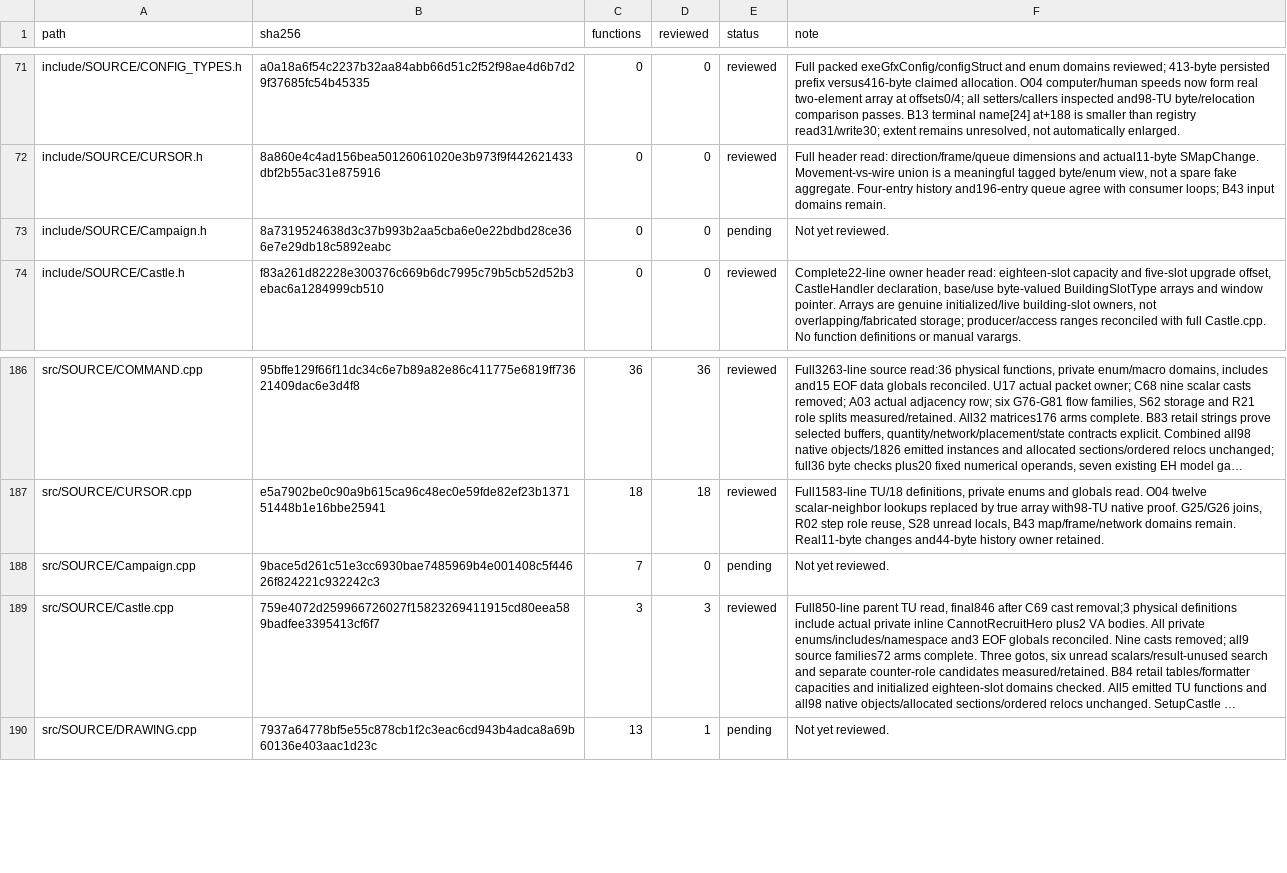
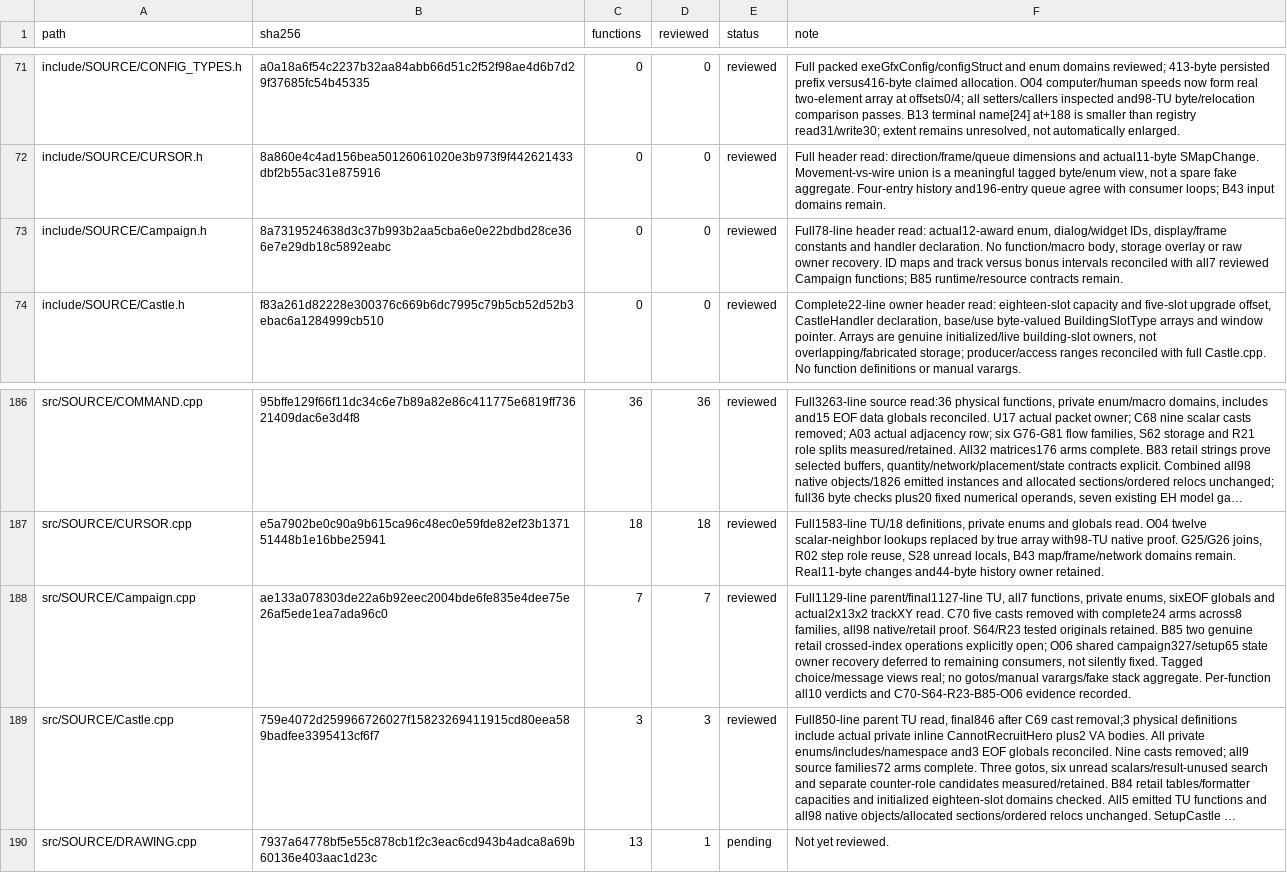
Before and after one commit to sushi-shi/homm2-decomp, a TSV file: docs/reconstruction/files.tsv, drawn as a sheet; only a part is shown, gaps mark what is left out; long unchanged cells end in …; the diff names each change by its address in the sheet, - before the commit and + after, or states it on an @@ line.

```diff
--- a/docs/reconstruction/files.tsv
+++ b/docs/reconstruction/files.tsv
-E73 (status): pending
+E73 (status): reviewed
-F73 (note): Not yet reviewed.
+F73 (note): Full78-line header read: actual12-award enum, dialog/widget IDs, display/frame constants and handler declaration. No function/macro body, storage overlay or raw owner recovery. ID maps and track versus bonus intervals reconciled with all7 reviewed Campaign functions; B85 runtime/resource contracts remain.
-B188 (sha256): 9bace5d261c51e3cc6930bae7485969b4e001408c5f44626f824221c932242c3
+B188 (sha256): ae133a078303de22a6b92eec2004bde6fe835e4dee75e26af5ede1ea7ada96c0
-D188 (reviewed): 0
+D188 (reviewed): 7
-E188 (status): pending
+E188 (status): reviewed
-F188 (note): Not yet reviewed.
+F188 (note): Full1129-line parent/final1127-line TU, all7 functions, private enums, sixEOF globals and actual2x13x2 trackXY read. C70 five casts removed with complete24 arms across8 families, all98 native/retail proof. S64/R23 tested originals retained. B85 two genuine retail crossed-index operations explicitly open; O06 shared campaign327/setup65 state owner recovery deferred to remaining consumers, not silently fixed. Tagged choice/message views real; no gotos/manual varargs/fake stack aggregate. Per-function all10 verdicts and C70-S64-R23-B85-O06 evidence recorded.
```
Also changed, not shown: config/match_baseline.tsv, docs/reconstruction/functions.tsv, 15 other files.
